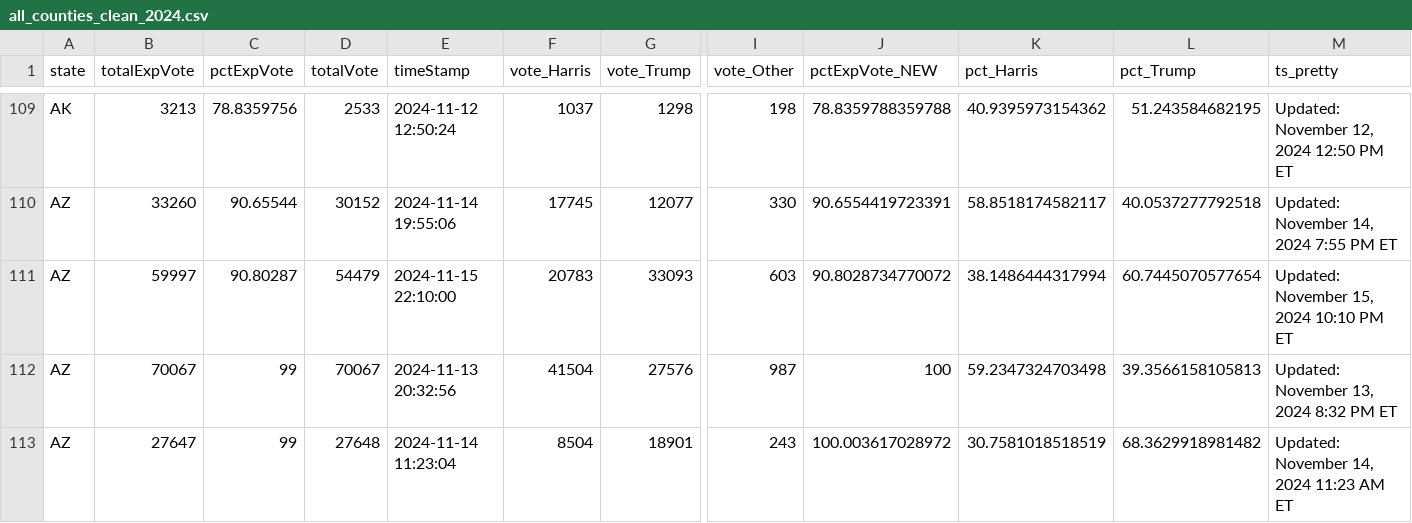
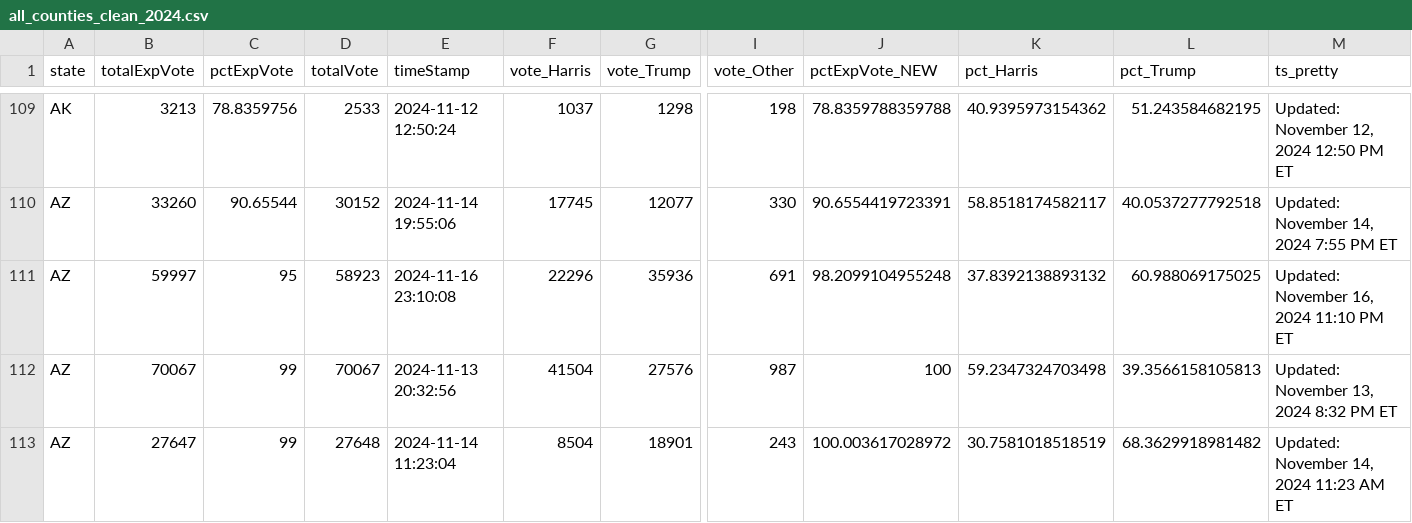
Before and after one commit to cbs-news-data/election-2024-maps, a CSV file: output/all_counties_clean_2024.csv, drawn as a sheet; only a part is shown, gaps mark what is left out; the diff covers the shown part only; the diff names each change by its address in the sheet, - before the commit and + after, or states it on an @@ line.

Commit message:
Live data updated

```diff
--- a/output/all_counties_clean_2024.csv
+++ b/output/all_counties_clean_2024.csv
-C111 (pctExpVote): 90.80287
+C111 (pctExpVote): 95
-D111 (totalVote): 54479
+D111 (totalVote): 58923
-E111 (timeStamp): 2024-11-15 22:10:00
+E111 (timeStamp): 2024-11-16 23:10:08
-F111 (vote_Harris): 20783
+F111 (vote_Harris): 22296
-G111 (vote_Trump): 33093
+G111 (vote_Trump): 35936
-I111 (vote_Other): 603
+I111 (vote_Other): 691
-J111 (pctExpVote_NEW): 90.8028734770072
+J111 (pctExpVote_NEW): 98.2099104955248
-K111 (pct_Harris): 38.1486444317994
+K111 (pct_Harris): 37.8392138893132
-L111 (pct_Trump): 60.7445070577654
+L111 (pct_Trump): 60.988069175025
-M111 (ts_pretty): Updated: November 15, 2024 10:10 PM ET
+M111 (ts_pretty): Updated: November 16, 2024 11:10 PM ET
```
Also changed, not shown: 3 edited cells elsewhere in this file.
